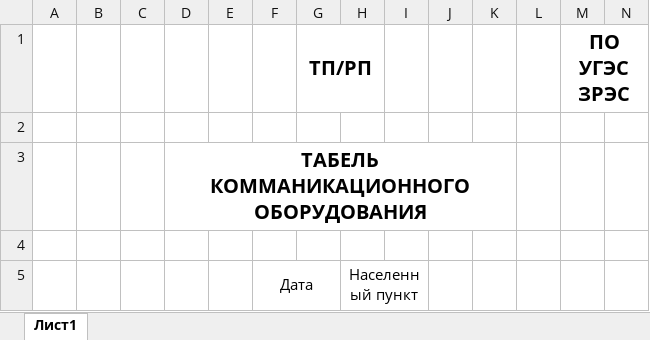
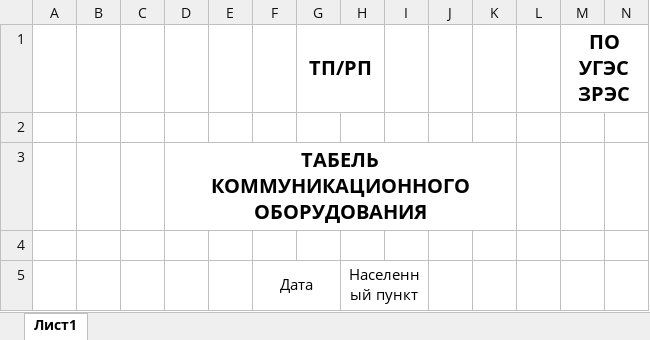
Before and after one commit to Gulya-galieva/LK-master, an Excel workbook: NewMounterAccount/wwwroot/Files/Templates/USPDTemplate.xlsx, sheet Лист1, drawn as a sheet; only a part is shown; values as stored, in another font and other column widths than the file's, no borders; the diff names each change by its address in the sheet, - before the commit and + after, or states it on an @@ line.

```diff
--- a/NewMounterAccount/wwwroot/Files/Templates/USPDTemplate.xlsx (sheet Лист1)
+++ b/NewMounterAccount/wwwroot/Files/Templates/USPDTemplate.xlsx (sheet Лист1)
-D3: ТАБЕЛЬ КОММАНИКАЦИОННОГО ОБОРУДОВАНИЯ
+D3: ТАБЕЛЬ КОММУНИКАЦИОННОГО ОБОРУДОВАНИЯ
```
Also changed, not shown: NewMounterAccount/wwwroot/Files/Templates/SBTemplate.xlsx, NewMounterAccount/wwwroot/Files/Отчет_УСПД_2.xlsx, 4 other files.
